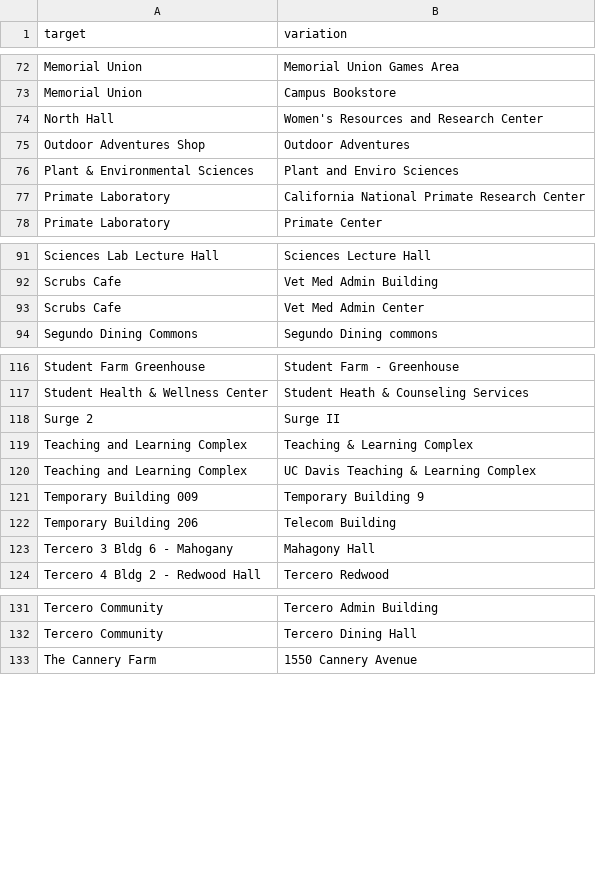
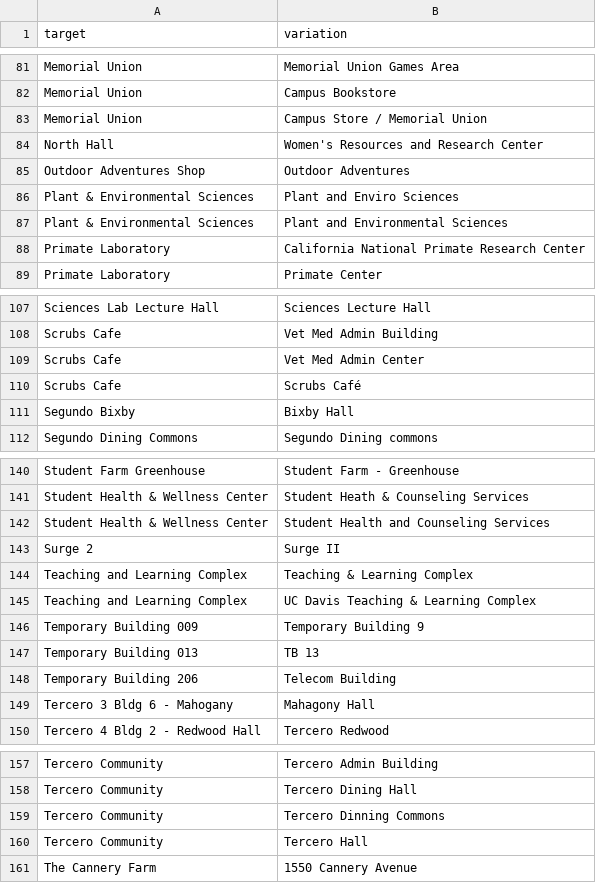
Before and after one commit to datalab-dev/covid_worksite_exposure, a CSV file: data/building_dictionary.csv, drawn as a sheet; only a part is shown, gaps mark what is left out; the diff covers the shown part only; the diff names each change by its address in the sheet, - before the commit and + after, or states it on an @@ line.

Commit message:
Update building_dictionary.csv

```diff
--- a/data/building_dictionary.csv
+++ b/data/building_dictionary.csv
+row 83: Memorial Union | Campus Store / Memorial Union
+row 87: Plant & Environmental Sciences | Plant and Environmental Sciences
+row 110: Scrubs Cafe | Scrubs Café
+row 111: Segundo Bixby | Bixby Hall
+row 142: Student Health & Wellness Center | Student Health and Counseling Services
+row 147: Temporary Building 013 | TB 13
+row 159: Tercero Community | Tercero Dinning Commons
+row 160: Tercero Community | Tercero Hall
```
Also changed, not shown: 29 added rows and 1 moved row elsewhere in this file.
